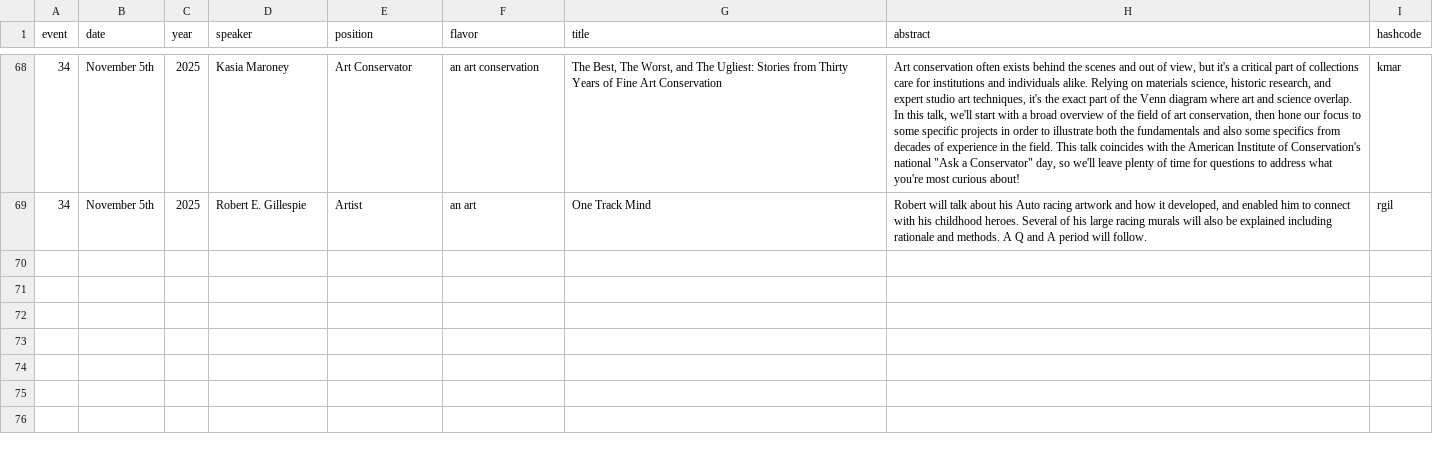
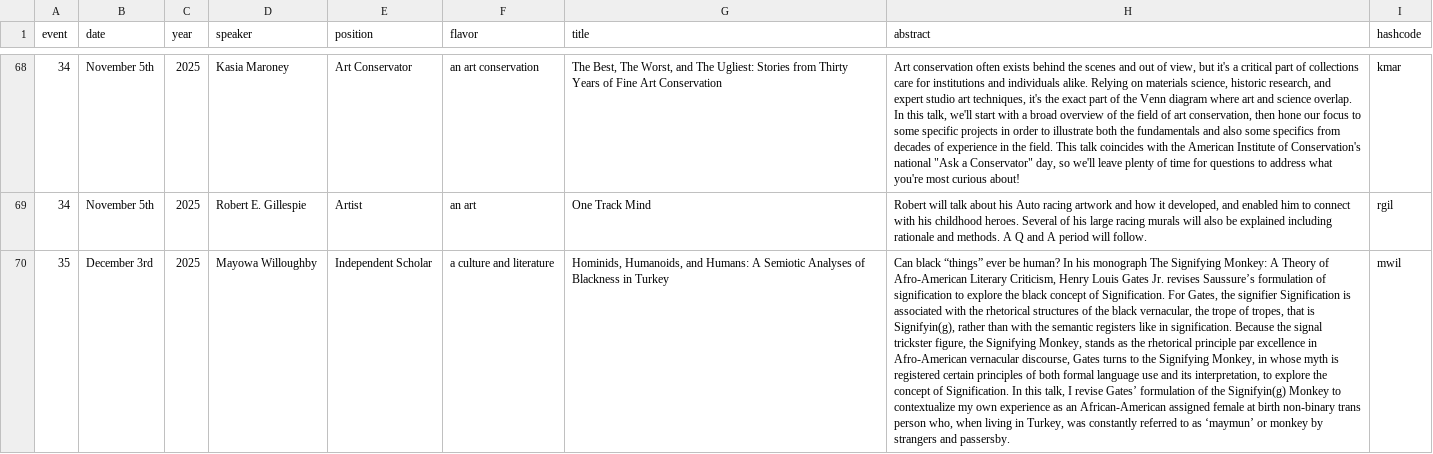
Before and after one commit to ithacapublicworks/ithacapublicworks.github.io, a TSV file: generator/speaker_details.tsv, drawn as a sheet; only a part is shown, gaps mark what is left out; the diff covers the shown part only; the diff names each change by its address in the sheet, - before the commit and + after, or states it on an @@ line.

Commit message:
December 2025 talks

```diff
--- a/generator/speaker_details.tsv
+++ b/generator/speaker_details.tsv
+row 70: 35 | December 3rd | 2025 | Mayowa Willoughby | Independent Scholar | a culture and literature | Hominids, Humanoids, and Humans: A Semiotic Analyses of Blackness in Turkey | Can black “things” ever be human? In his monograph The Signifying Monkey: A Theory of Afro-American Literary Criticism, Henry Louis Gates Jr. revises Saussure’s formulation of signification to explore the black concept of Signification. For Gates, the signifier Signification is associated with the rhetorical structures of the black vernacular, the trope of tropes, that is Signifyin(g), rather than with the semantic registers like in signification. Because the signal trickster figure, the Signifying Monkey, stands as the rhetorical principle par excellence in Afro-American vernacular discourse, Gates turns to the Signifying Monkey, in whose myth is registered certain principles of both formal language use and its interpretation, to explore the concept of Signification. In this talk, I revise Gates’ formulation of the Signifyin(g) Monkey to contextualize my own experience as an African-American assigned female at birth non-binary trans person who, when living in Turkey, was constantly referred to as ‘maymun’ or monkey by strangers and passersby. | mwil
```
Also changed, not shown: 1 added row elsewhere in this file, 2 other files.
